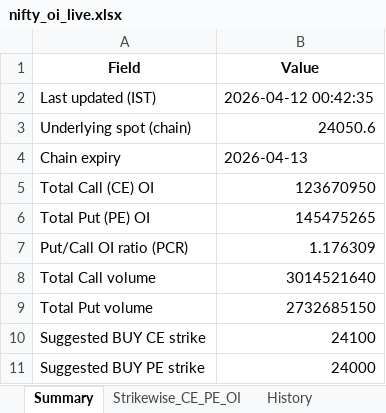
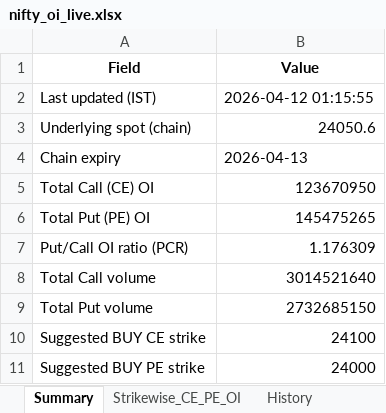
Before and after one commit to LeninKumar144/live-market, an Excel workbook: exports/nifty_oi_live.xlsx, sheet Summary, drawn as a sheet; values as stored, in another font and other column widths than the file's, no borders; the diff names each change by its address in the sheet, - before the commit and + after, or states it on an @@ line.

```diff
--- a/exports/nifty_oi_live.xlsx (sheet Summary)
+++ b/exports/nifty_oi_live.xlsx (sheet Summary)
-B2 (Value): 2026-04-12 00:42:35
+B2 (Value): 2026-04-12 01:15:55
```
Also changed, not shown: sheet History.
